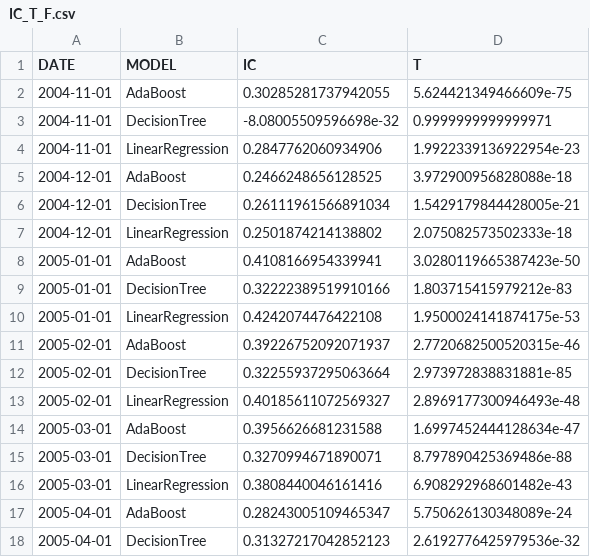
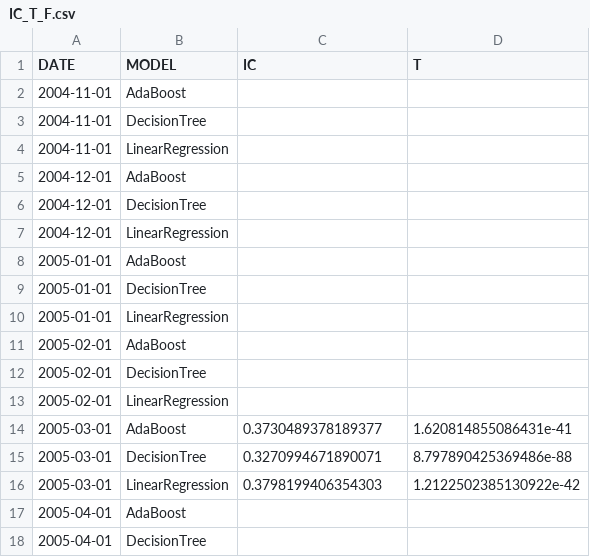
Before and after one commit to layoups/multi-factor-portfolio-construction, a CSV file: output/IC_T_F.csv, drawn as a sheet; only a part is shown; the diff covers the shown part only.

```diff
--- a/output/IC_T_F.csv
+++ b/output/IC_T_F.csv
@@ -1,18 +1,18 @@
 DATE,MODEL,IC,T
-2004-11-01,AdaBoost,0.30285281737942055,5.624421349466609e-75
-2004-11-01,DecisionTree,-8.08005509596698e-32,0.9999999999999971
-2004-11-01,LinearRegression,0.2847762060934906,1.9922339136922954e-23
-2004-12-01,AdaBoost,0.2466248656128525,3.972900956828088e-18
-2004-12-01,DecisionTree,0.26111961566891034,1.5429179844428005e-21
-2004-12-01,LinearRegression,0.2501874214138802,2.075082573502333e-18
-2005-01-01,AdaBoost,0.4108166954339941,3.0280119665387423e-50
-2005-01-01,DecisionTree,0.32222389519910166,1.803715415979212e-83
-2005-01-01,LinearRegression,0.4242074476422108,1.9500024141874175e-53
-2005-02-01,AdaBoost,0.39226752092071937,2.7720682500520315e-46
-2005-02-01,DecisionTree,0.32255937295063664,2.973972838831881e-85
-2005-02-01,LinearRegression,0.40185611072569327,2.8969177300946493e-48
-2005-03-01,AdaBoost,0.3956626681231588,1.6997452444128634e-47
+2004-11-01,AdaBoost,,
+2004-11-01,DecisionTree,,
+2004-11-01,LinearRegression,,
+2004-12-01,AdaBoost,,
+2004-12-01,DecisionTree,,
+2004-12-01,LinearRegression,,
+2005-01-01,AdaBoost,,
+2005-01-01,DecisionTree,,
+2005-01-01,LinearRegression,,
+2005-02-01,AdaBoost,,
+2005-02-01,DecisionTree,,
+2005-02-01,LinearRegression,,
+2005-03-01,AdaBoost,0.3730489378189377,1.620814855086431e-41
 2005-03-01,DecisionTree,0.3270994671890071,8.797890425369486e-88
-2005-03-01,LinearRegression,0.3808440046161416,6.908292968601482e-43
-2005-04-01,AdaBoost,0.28243005109465347,5.750626130348089e-24
-2005-04-01,DecisionTree,0.31327217042852123,2.6192776425979536e-32
+2005-03-01,LinearRegression,0.3798199406354303,1.2122502385130922e-42
+2005-04-01,AdaBoost,,
+2005-04-01,DecisionTree,,
```
Also changed, not shown: 116 edited cells elsewhere in this file, 2 other files.
